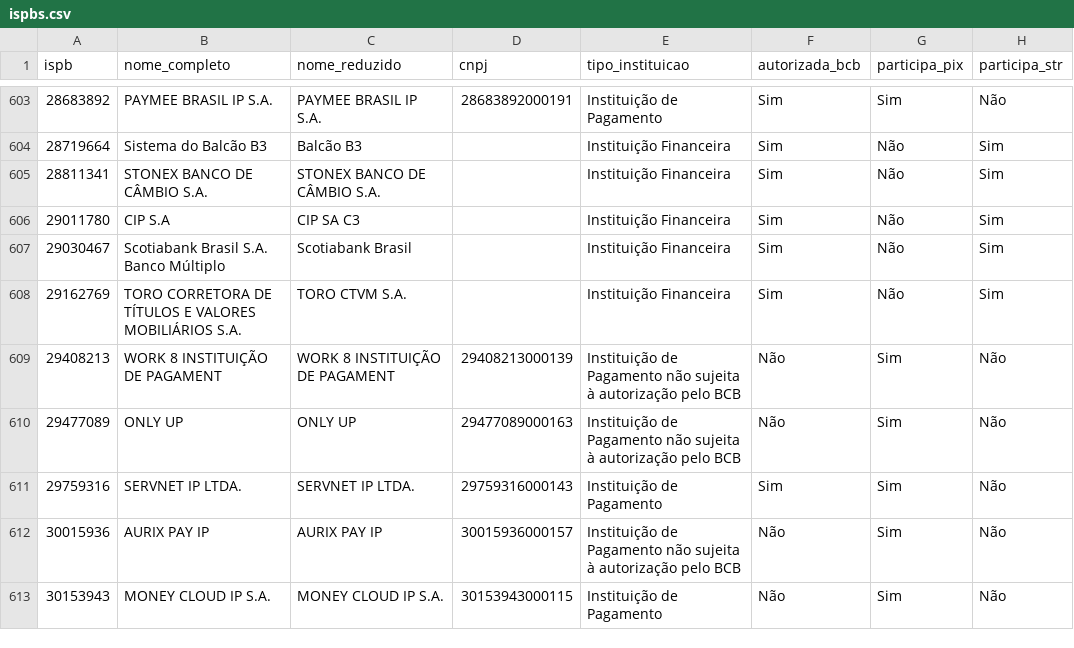
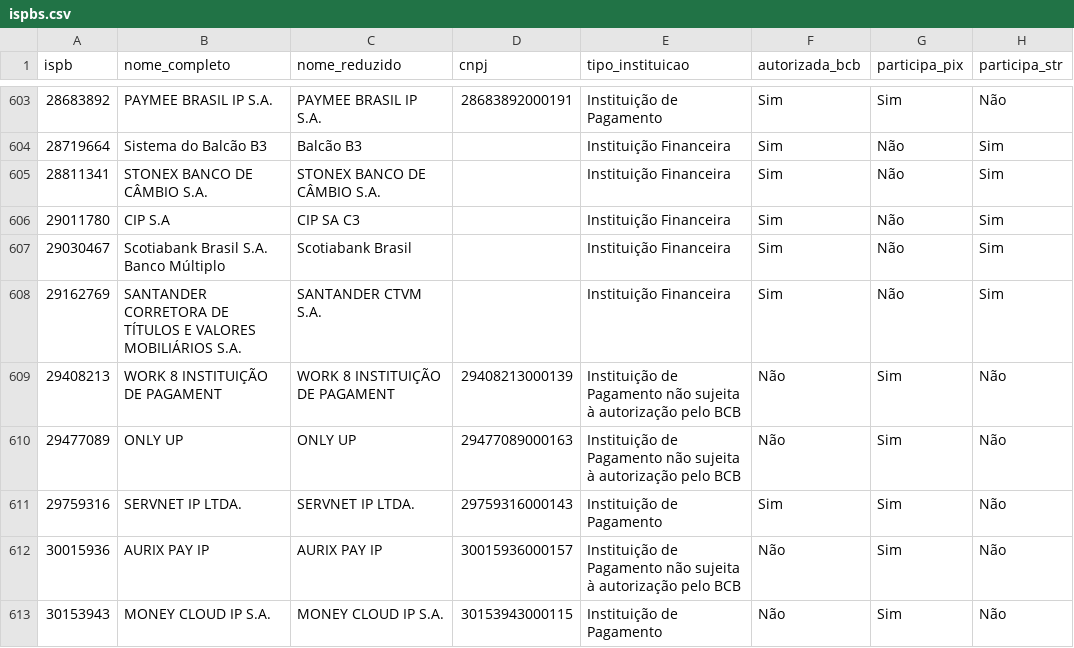
Before and after one commit to antoniopaolillo/brasil-ispb-database, a CSV file: data/ispbs.csv, drawn as a sheet; only a part is shown, gaps mark what is left out; the diff covers the shown part only; the diff names each change by its address in the sheet, - before the commit and + after, or states it on an @@ line.

```diff
--- a/data/ispbs.csv
+++ b/data/ispbs.csv
-B608 (nome_completo): TORO CORRETORA DE…
+B608 (nome_completo): SANTANDER CORRETORA DE…
-C608 (nome_reduzido): TORO CTVM S.A.
+C608 (nome_reduzido): SANTANDER CTVM S.A.
```
Also changed, not shown: 1 added row, 1 removed row and 2 edited cells elsewhere in this file, 2 other files.
